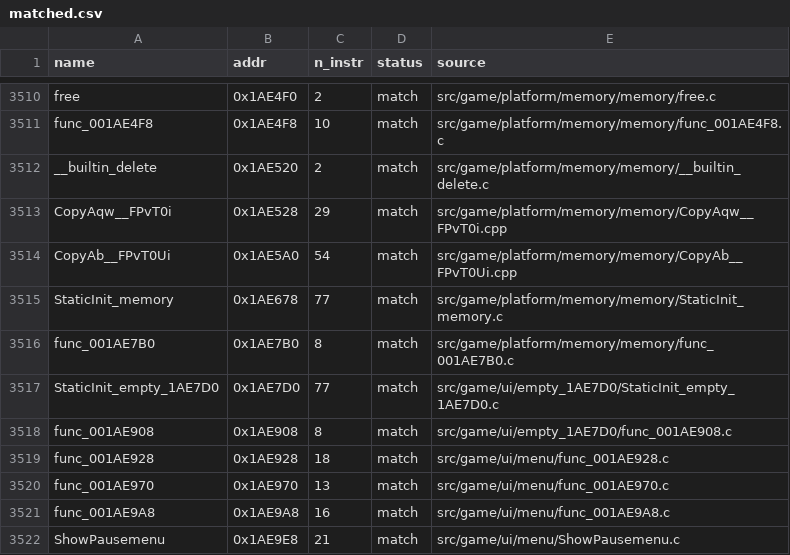
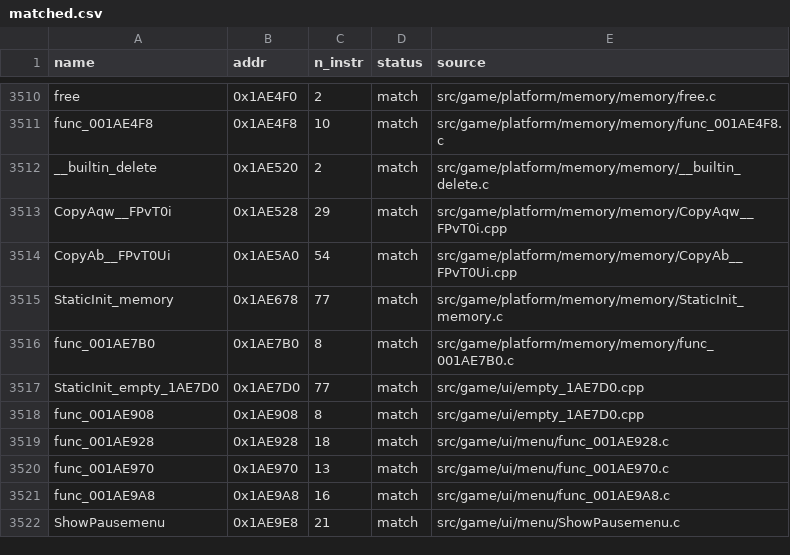
Before and after one commit to brc7/sly2-decomp, a CSV file: config/matched.csv, drawn as a sheet; only a part is shown, gaps mark what is left out.

```diff
--- a/config/matched.csv
+++ b/config/matched.csv
@@ -3516,4 +3516,4 @@ StaticInit_memory,0x1AE678,77,match,src/game/platform/memory/memory/StaticInit_m
 func_001AE7B0,0x1AE7B0,8,match,src/game/platform/memory/memory/func_001AE7B0.c
-StaticInit_empty_1AE7D0,0x1AE7D0,77,match,src/game/ui/empty_1AE7D0/StaticInit_empty_1AE7D0.c
-func_001AE908,0x1AE908,8,match,src/game/ui/empty_1AE7D0/func_001AE908.c
+StaticInit_empty_1AE7D0,0x1AE7D0,77,match,src/game/ui/empty_1AE7D0.cpp
+func_001AE908,0x1AE908,8,match,src/game/ui/empty_1AE7D0.cpp
 func_001AE928,0x1AE928,18,match,src/game/ui/menu/func_001AE928.c
```
Also changed, not shown: 4 other files.
